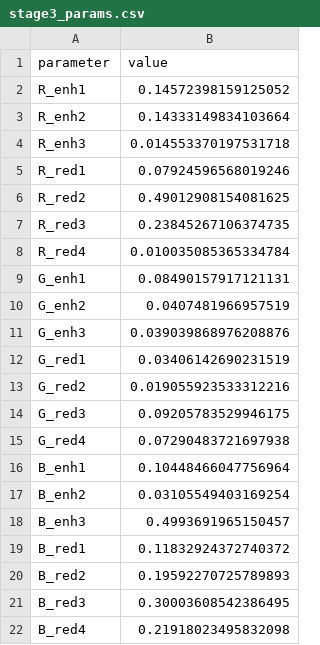
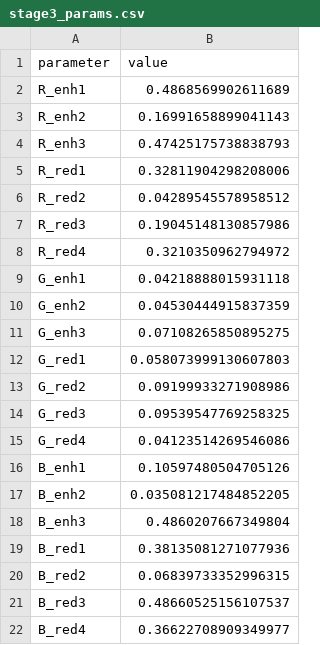
Before and after one commit to onions222/DeSPR, a CSV file: less_param_multi_stage_save/stage3_params.csv, drawn as a sheet.

Commit message:
update params

```diff
--- a/less_param_multi_stage_save/stage3_params.csv
+++ b/less_param_multi_stage_save/stage3_params.csv
@@ -1,22 +1,22 @@
 parameter,value
-R_enh1,0.14572398159125052
-R_enh2,0.14333149834103664
-R_enh3,0.014553370197531718
-R_red1,0.07924596568019246
-R_red2,0.49012908154081625
-R_red3,0.23845267106374735
-R_red4,0.010035085365334784
-G_enh1,0.08490157917121131
-G_enh2,0.0407481966957519
-G_enh3,0.039039868976208876
-G_red1,0.03406142690231519
-G_red2,0.019055923533312216
-G_red3,0.09205783529946175
-G_red4,0.07290483721697938
-B_enh1,0.10448466047756964
-B_enh2,0.03105549403169254
-B_enh3,0.4993691965150457
-B_red1,0.11832924372740372
-B_red2,0.19592270725789893
-B_red3,0.30003608542386495
-B_red4,0.21918023495832098
+R_enh1,0.4868569902611689
+R_enh2,0.16991658899041143
+R_enh3,0.47425175738838793
+R_red1,0.32811904298208006
+R_red2,0.04289545578958512
+R_red3,0.19045148130857986
+R_red4,0.3210350962794972
+G_enh1,0.04218888015931118
+G_enh2,0.04530444915837359
+G_enh3,0.07108265850895275
+G_red1,0.058073999130607803
+G_red2,0.09199933271908986
+G_red3,0.09539547769258325
+G_red4,0.04123514269546086
+B_enh1,0.10597480504705126
+B_enh2,0.035081217484852205
+B_enh3,0.4860207667349804
+B_red1,0.38135081271077936
+B_red2,0.06839733352996315
+B_red3,0.48660525156107537
+B_red4,0.36622708909349977
```
Also changed, not shown: less_param_multi_stage_save/stage1_params.csv, less_param_multi_stage_save/stage4_params.csv, 6 other files.
